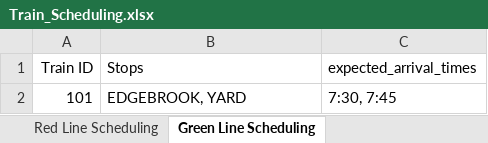
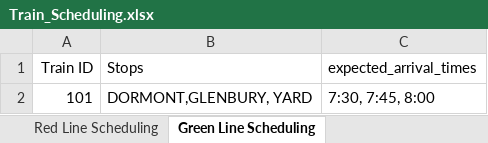
Before and after one commit to lao57/Systems-Engineering-ECE1140, an Excel workbook: full_integration/assets/Train_Scheduling.xlsx, sheet Green Line Scheduling, drawn as a sheet; values as stored, in another font and other column widths than the file's, no borders; the diff names each change by its address in the sheet, - before the commit and + after, or states it on an @@ line.

```diff
--- a/full_integration/assets/Train_Scheduling.xlsx (sheet Green Line Scheduling)
+++ b/full_integration/assets/Train_Scheduling.xlsx (sheet Green Line Scheduling)
-B2 (Stops): EDGEBROOK, YARD
+B2 (Stops): DORMONT,GLENBURY, YARD
-C2 (expected_arrival_times): 7:30, 7:45
+C2 (expected_arrival_times): 7:30, 7:45, 8:00
```
Also changed, not shown: full_integration/green_line.xlsx, 3 other files.
